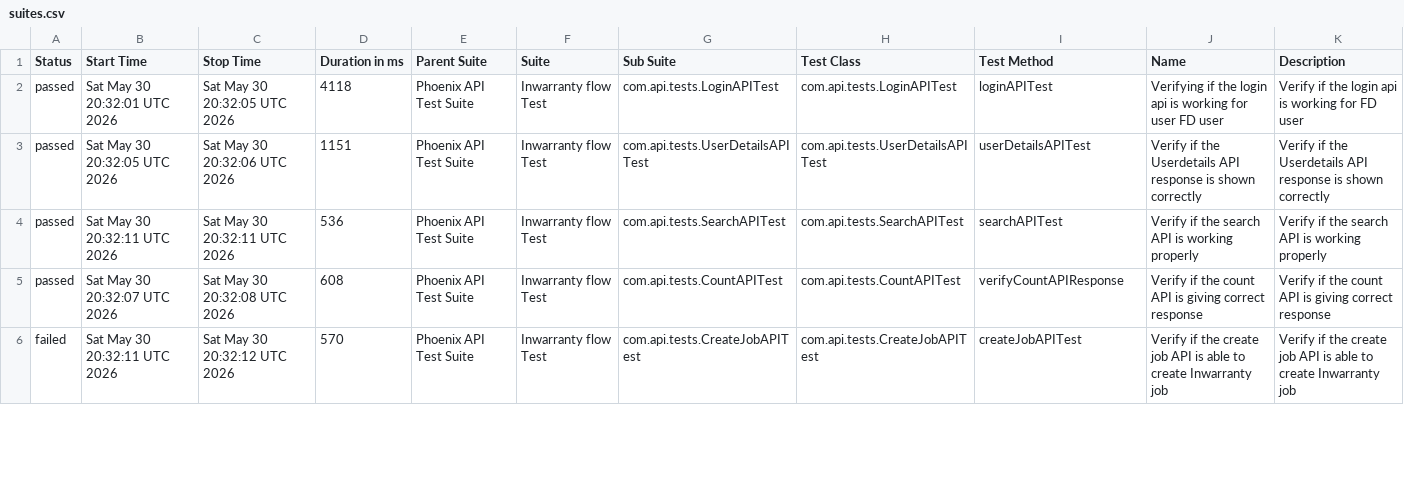
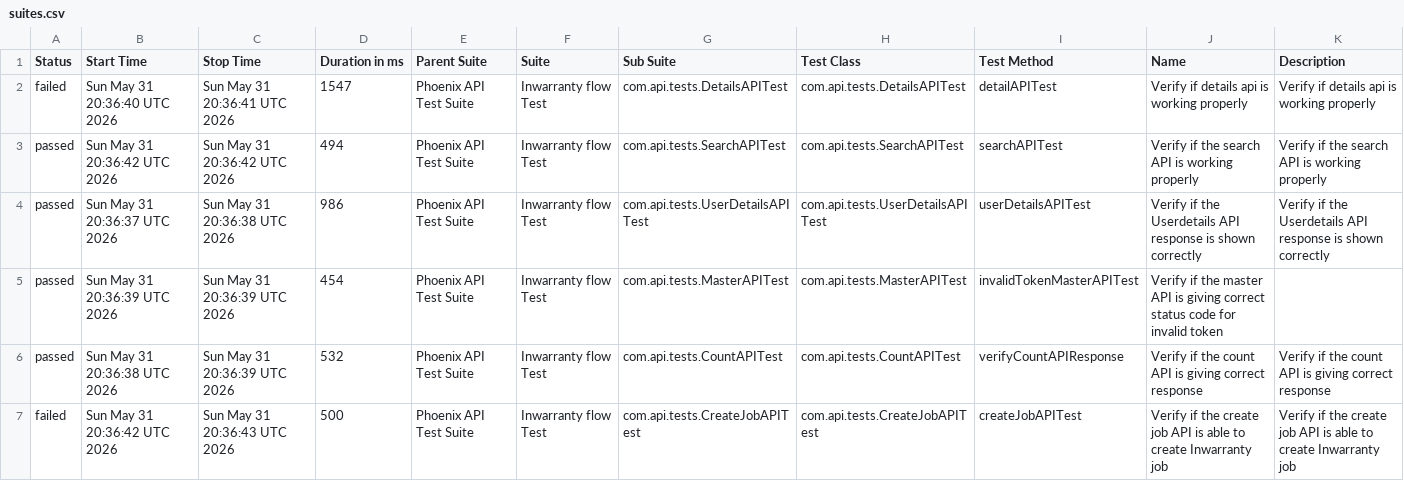
Before and after one commit to srinivaskinik/AutomationFramework-Phoenix-RestAssured, a CSV file: data/suites.csv, drawn as a sheet; only a part is shown; the diff covers the shown part only.

```diff
--- a/data/suites.csv
+++ b/data/suites.csv
@@ -1,6 +1,7 @@
 "Status","Start Time","Stop Time","Duration in ms","Parent Suite","Suite","Sub Suite","Test Class","Test Method","Name","Description"
-"passed","Sat May 30 20:32:01 UTC 2026","Sat May 30 20:32:05 UTC 2026","4118","Phoenix API Test Suite","Inwarranty flow Test","com.api.tests.LoginAPITest","com.api.tests.LoginAPITest","loginAPITest","Verifying if the login api is working for user FD user","Verify if the login api is working for FD user"
-"passed","Sat May 30 20:32:05 UTC 2026","Sat May 30 20:32:06 UTC 2026","1151","Phoenix API Test Suite","Inwarranty flow Test","com.api.tests.UserDetailsAPITest","com.api.tests.UserDetailsAPITest","userDetailsAPITest","Verify if the Userdetails API response is shown correctly","Verify if the Userdetails API response is shown correctly"
-"passed","Sat May 30 20:32:11 UTC 2026","Sat May 30 20:32:11 UTC 2026","536","Phoenix API Test Suite","Inwarranty flow Test","com.api.tests.SearchAPITest","com.api.tests.SearchAPITest","searchAPITest","Verify if the search API is working properly","Verify if the search API is working properly"
-"passed","Sat May 30 20:32:07 UTC 2026","Sat May 30 20:32:08 UTC 2026","608","Phoenix API Test Suite","Inwarranty flow Test","com.api.tests.CountAPITest","com.api.tests.CountAPITest","verifyCountAPIResponse","Verify if the count API is giving correct response","Verify if the count API is giving correct response"
-"failed","Sat May 30 20:32:11 UTC 2026","Sat May 30 20:32:12 UTC 2026","570","Phoenix API Test Suite","Inwarranty flow Test","com.api.tests.CreateJobAPITest","com.api.tests.CreateJobAPITest","createJobAPITest","Verify if the create job API is able to create Inwarranty job","Verify if the create job API is able to create Inwarranty job"
+"failed","Sun May 31 20:36:40 UTC 2026","Sun May 31 20:36:41 UTC 2026","1547","Phoenix API Test Suite","Inwarranty flow Test","com.api.tests.DetailsAPITest","com.api.tests.DetailsAPITest","detailAPITest","Verify if details api is working properly","Verify if details api is working properly"
+"passed","Sun May 31 20:36:42 UTC 2026","Sun May 31 20:36:42 UTC 2026","494","Phoenix API Test Suite","Inwarranty flow Test","com.api.tests.SearchAPITest","com.api.tests.SearchAPITest","searchAPITest","Verify if the search API is working properly","Verify if the search API is working properly"
+"passed","Sun May 31 20:36:37 UTC 2026","Sun May 31 20:36:38 UTC 2026","986","Phoenix API Test Suite","Inwarranty flow Test","com.api.tests.UserDetailsAPITest","com.api.tests.UserDetailsAPITest","userDetailsAPITest","Verify if the Userdetails API response is shown correctly","Verify if the Userdetails API response is shown correctly"
+"passed","Sun May 31 20:36:39 UTC 2026","Sun May 31 20:36:39 UTC 2026","454","Phoenix API Test Suite","Inwarranty flow Test","com.api.tests.MasterAPITest","com.api.tests.MasterAPITest","invalidTokenMasterAPITest","Verify if the master API is giving correct status code for invalid token",""
+"passed","Sun May 31 20:36:38 UTC 2026","Sun May 31 20:36:39 UTC 2026","532","Phoenix API Test Suite","Inwarranty flow Test","com.api.tests.CountAPITest","com.api.tests.CountAPITest","verifyCountAPIResponse","Verify if the count API is giving correct response","Verify if the count API is giving correct response"
+"failed","Sun May 31 20:36:42 UTC 2026","Sun May 31 20:36:43 UTC 2026","500","Phoenix API Test Suite","Inwarranty flow Test","com.api.tests.CreateJobAPITest","com.api.tests.CreateJobAPITest","createJobAPITest","Verify if the create job API is able to create Inwarranty job","Verify if the create job API is able to create Inwarranty job"
```
Also changed, not shown: 1 removed row and 18 edited cells elsewhere in this file, data/behaviors.csv, 57 other files.
